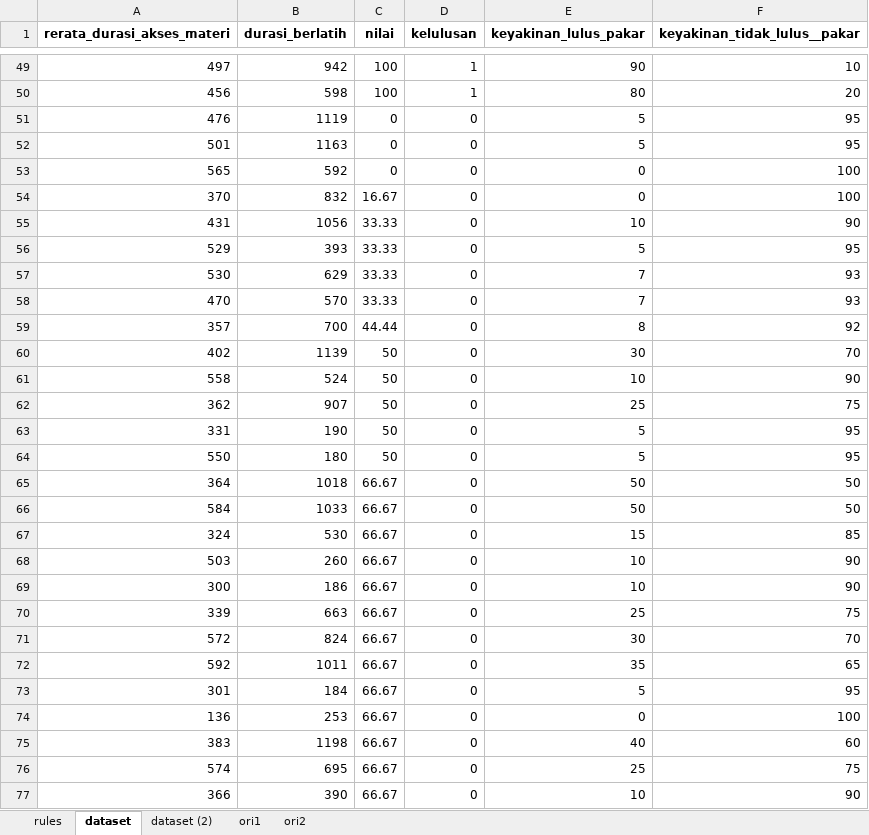
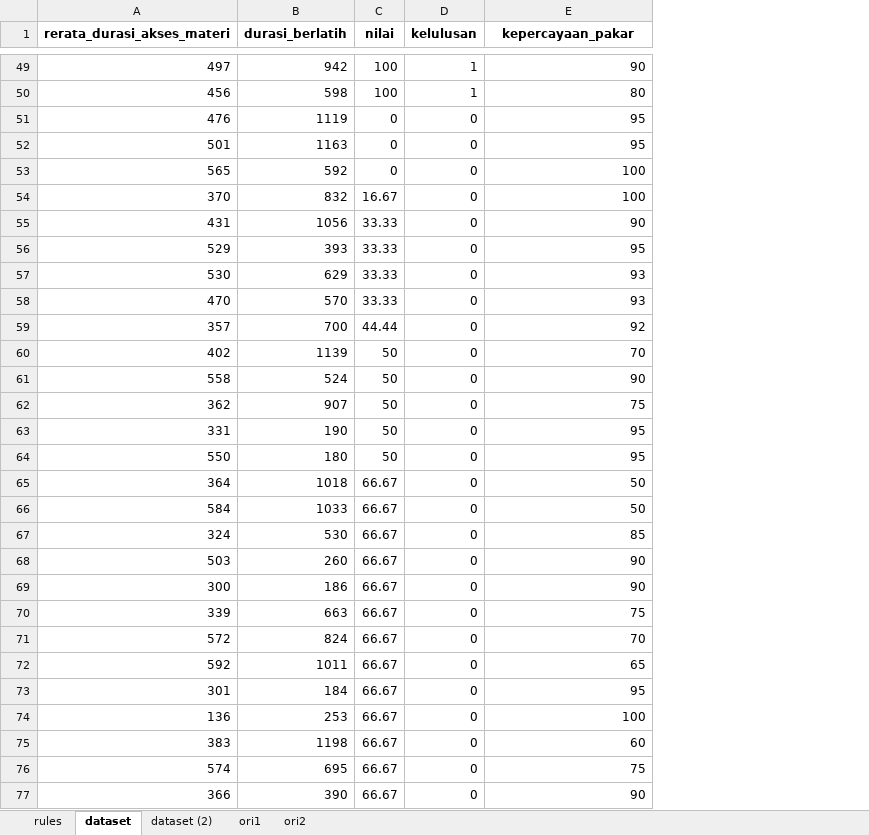
Before and after one commit to dikkawipraa22/Project-Sistem-Pakar-Optimasi, an Excel workbook: data_n_rules.xlsx, sheet dataset, drawn as a sheet; only a part is shown, gaps mark what is left out; values as stored, in another font and other column widths than the file's, no borders; the diff covers the shown part only; the diff names each change by its address in the sheet, - before the commit and + after, or states it on an @@ line.

Commit message:
menambahkan data dan rules

```diff
--- a/data_n_rules.xlsx (sheet dataset)
+++ b/data_n_rules.xlsx (sheet dataset)
-column F (keyakinan_tidak_lulus__pakar), rows 49-77: 10 | 20 | 95 | 95 | 100 | 100 | 90 | 95 | 93 | 93 | 92 | 70 | 90 | 75 | 95 | 95 | 50 | 50 | 85 | 90 | 90 | 75 | 70 | 65 | 95 | 100 | 60 | 75 | 90
-E1: keyakinan_lulus_pakar
+E1: kepercayaan_pakar
-E51:E52 (kepercayaan_pakar): 5
+E51:E52 (kepercayaan_pakar): 95
-E53:E54 (kepercayaan_pakar): 0
+E53:E54 (kepercayaan_pakar): 100
-E55 (kepercayaan_pakar): 10
+E55 (kepercayaan_pakar): 90
-E56 (kepercayaan_pakar): 5
+E56 (kepercayaan_pakar): 95
-E57:E58 (kepercayaan_pakar): 7
+E57:E58 (kepercayaan_pakar): 93
-E59 (kepercayaan_pakar): 8
+E59 (kepercayaan_pakar): 92
-E60 (kepercayaan_pakar): 30
+E60 (kepercayaan_pakar): 70
-E61 (kepercayaan_pakar): 10
+E61 (kepercayaan_pakar): 90
-E62 (kepercayaan_pakar): 25
+E62 (kepercayaan_pakar): 75
-E63:E64 (kepercayaan_pakar): 5
+E63:E64 (kepercayaan_pakar): 95
-E67 (kepercayaan_pakar): 15
+E67 (kepercayaan_pakar): 85
-E68:E69 (kepercayaan_pakar): 10
+E68:E69 (kepercayaan_pakar): 90
-E70 (kepercayaan_pakar): 25
+E70 (kepercayaan_pakar): 75
-E71 (kepercayaan_pakar): 30
+E71 (kepercayaan_pakar): 70
-E72 (kepercayaan_pakar): 35
+E72 (kepercayaan_pakar): 65
-E73 (kepercayaan_pakar): 5
+E73 (kepercayaan_pakar): 95
-E74 (kepercayaan_pakar): 0
+E74 (kepercayaan_pakar): 100
-E75 (kepercayaan_pakar): 40
+E75 (kepercayaan_pakar): 60
-E76 (kepercayaan_pakar): 25
+E76 (kepercayaan_pakar): 75
-E77 (kepercayaan_pakar): 10
+E77 (kepercayaan_pakar): 90
```
Also changed, not shown: 30 edited cells elsewhere in this sheet.
